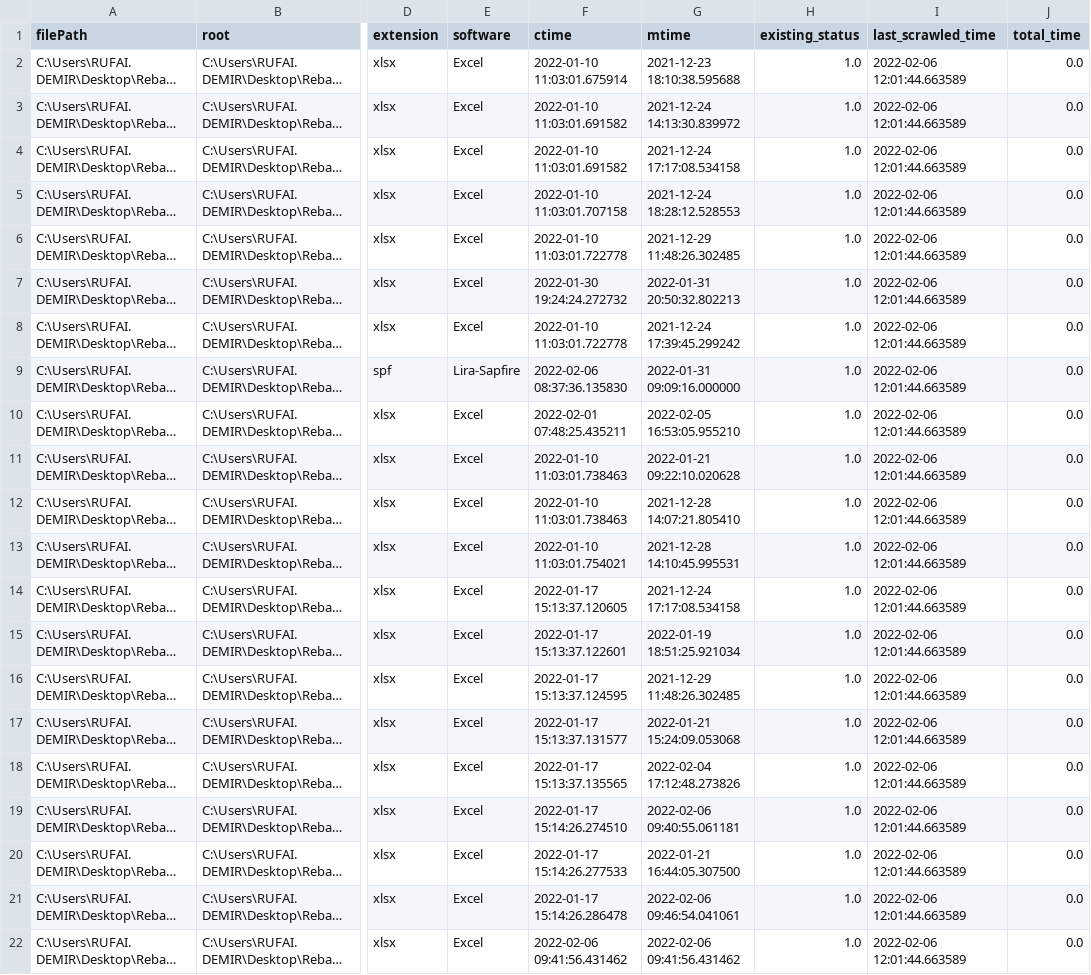
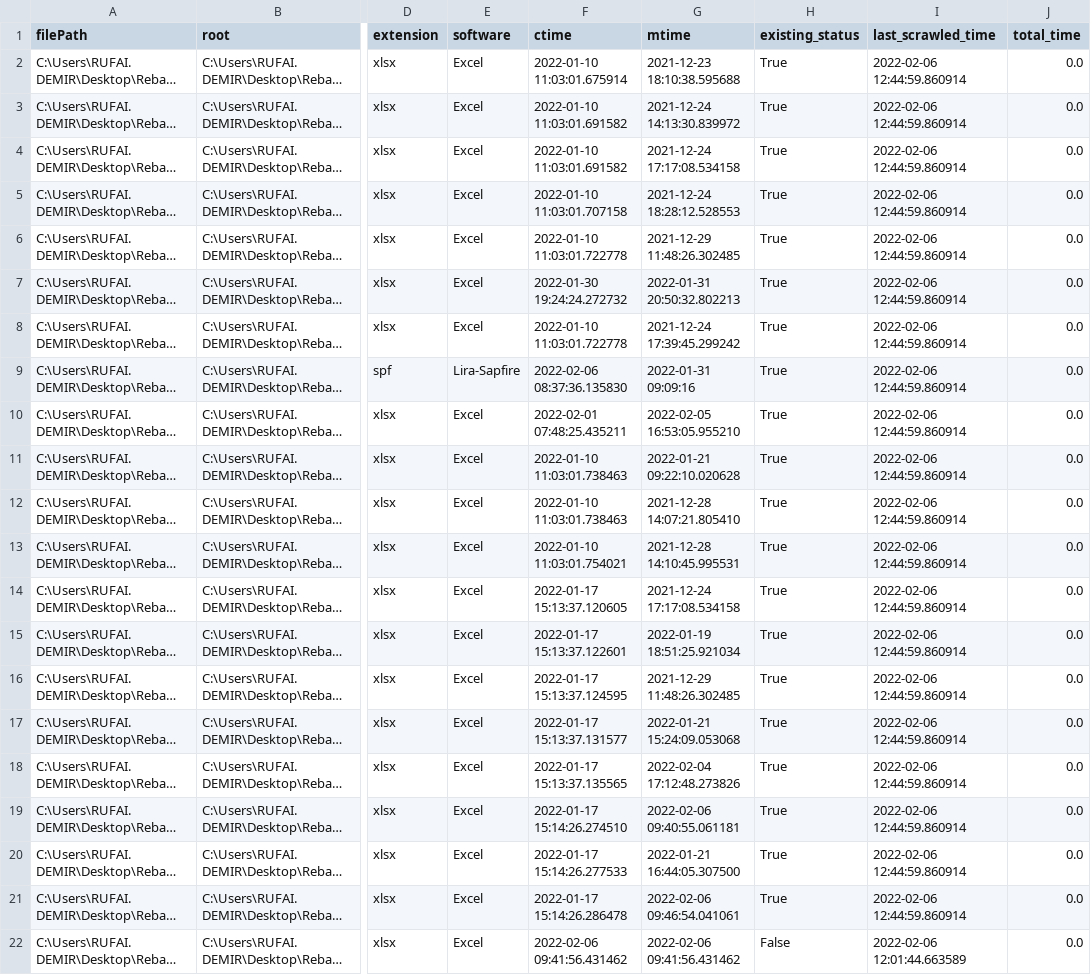
Before and after one commit to rufaidemir/BuroEtabs, a CSV file: Scraw_Folder_to_DF.csv, drawn as a sheet; only a part is shown, gaps mark what is left out; long unchanged cells end in …; the diff names each change by its address in the sheet, - before the commit and + after, or states it on an @@ line.

```diff
--- a/Scraw_Folder_to_DF.csv
+++ b/Scraw_Folder_to_DF.csv
-H2:H21 (existing_status): 1.0
+H2:H21 (existing_status): True
-I2:I21 (last_scrawled_time): 2022-02-06 12:01:44.663589
+I2:I21 (last_scrawled_time): 2022-02-06 12:44:59.860914
-G9 (mtime): 2022-01-31 09:09:16.000000
+G9 (mtime): 2022-01-31 09:09:16
-H22 (existing_status): 1.0
+H22 (existing_status): False
```
Also changed, not shown: 3 other files.
